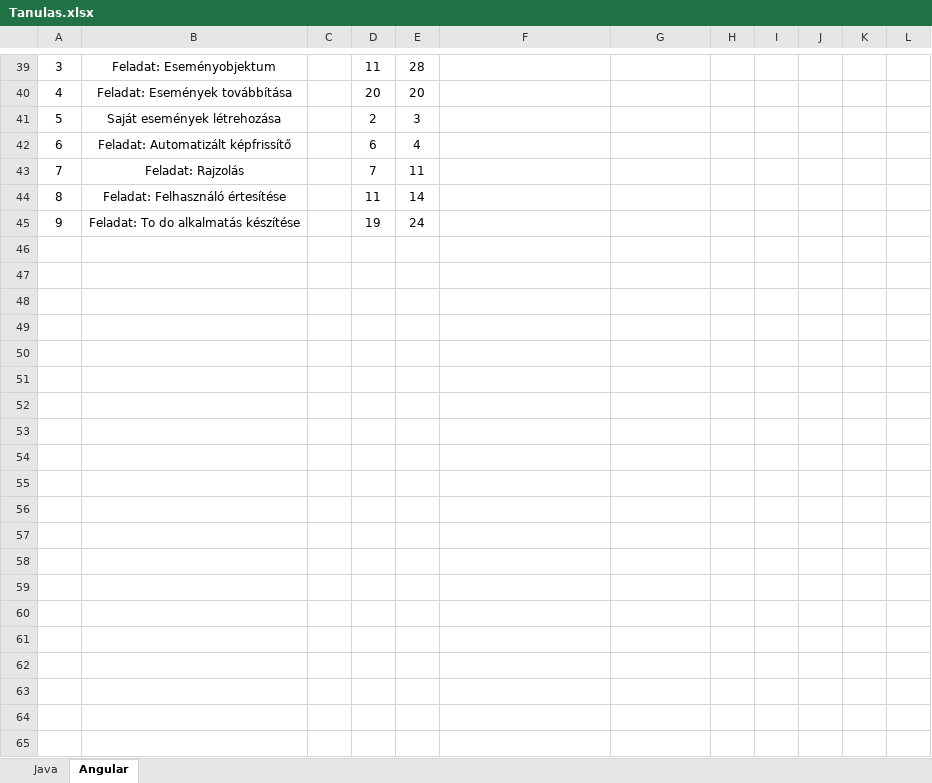
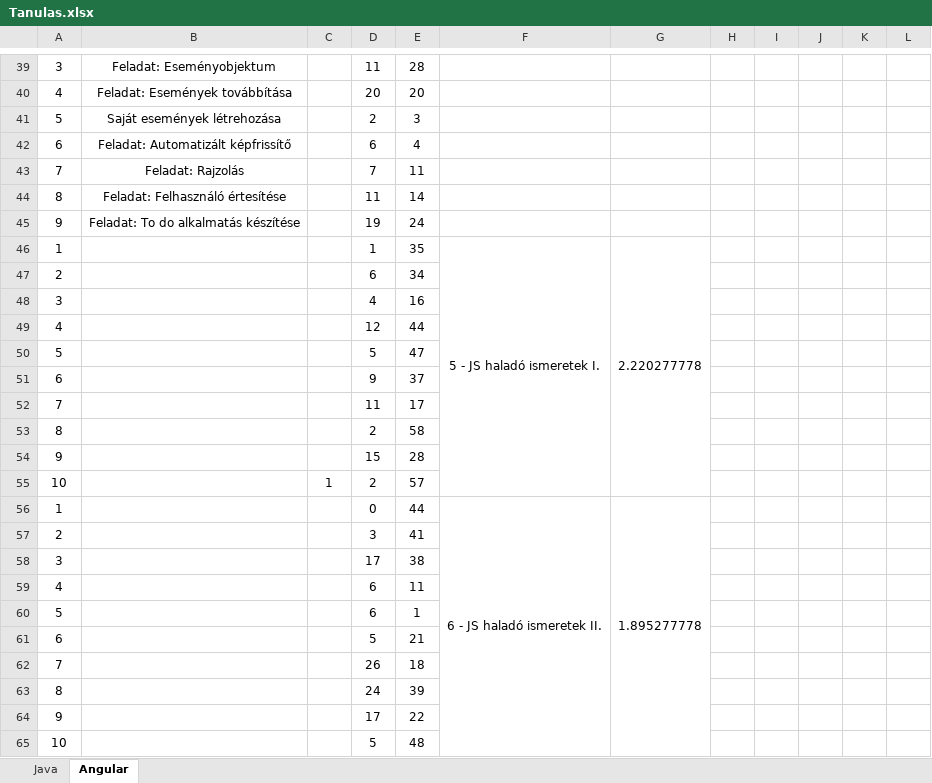
Before and after one commit to Peter9923/Danubius_Training, an Excel workbook: Tanulas.xlsx, sheet Angular, drawn as a sheet; only a part is shown, gaps mark what is left out; values as stored, in another font and other column widths than the file's, no borders; the diff covers the shown part only; the diff names each change by its address in the sheet, - before the commit and + after, or states it on an @@ line.

Commit message:
Excel skeleton.

```diff
--- a/Tanulas.xlsx (sheet Angular)
+++ b/Tanulas.xlsx (sheet Angular)
+row 46: 1 |  |  | 1 | 35 | 5 - JS haladó ismeretek I. | 2.220277778
+row 47: 2 |  |  | 6 | 34
+row 48: 3 |  |  | 4 | 16
+row 49: 4 |  |  | 12 | 44
+row 50: 5 |  |  | 5 | 47
+row 51: 6 |  |  | 9 | 37
+row 52: 7 |  |  | 11 | 17
+row 53: 8 |  |  | 2 | 58
+row 54: 9 |  |  | 15 | 28
+row 55: 10 |  | 1 | 2 | 57
+row 56: 1 |  |  | 0 | 44 | 6 - JS haladó ismeretek II. | 1.895277778
+row 57: 2 |  |  | 3 | 41
+row 58: 3 |  |  | 17 | 38
+row 59: 4 |  |  | 6 | 11
+row 60: 5 |  |  | 6 | 1
+row 61: 6 |  |  | 5 | 21
+row 62: 7 |  |  | 26 | 18
+row 63: 8 |  |  | 24 | 39
+row 64: 9 |  |  | 17 | 22
+row 65: 10 |  |  | 5 | 48
```
Also changed, not shown: 56 added rows and 1 edited cell elsewhere in this sheet.
